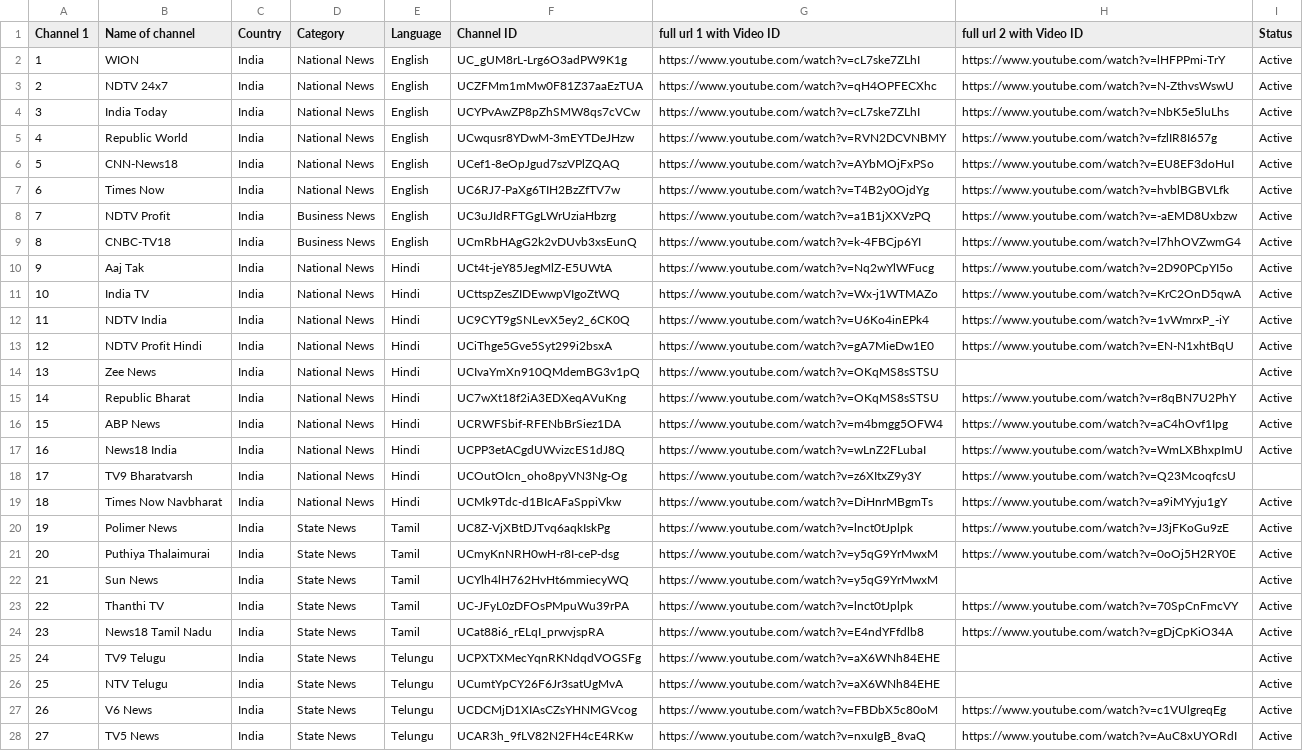
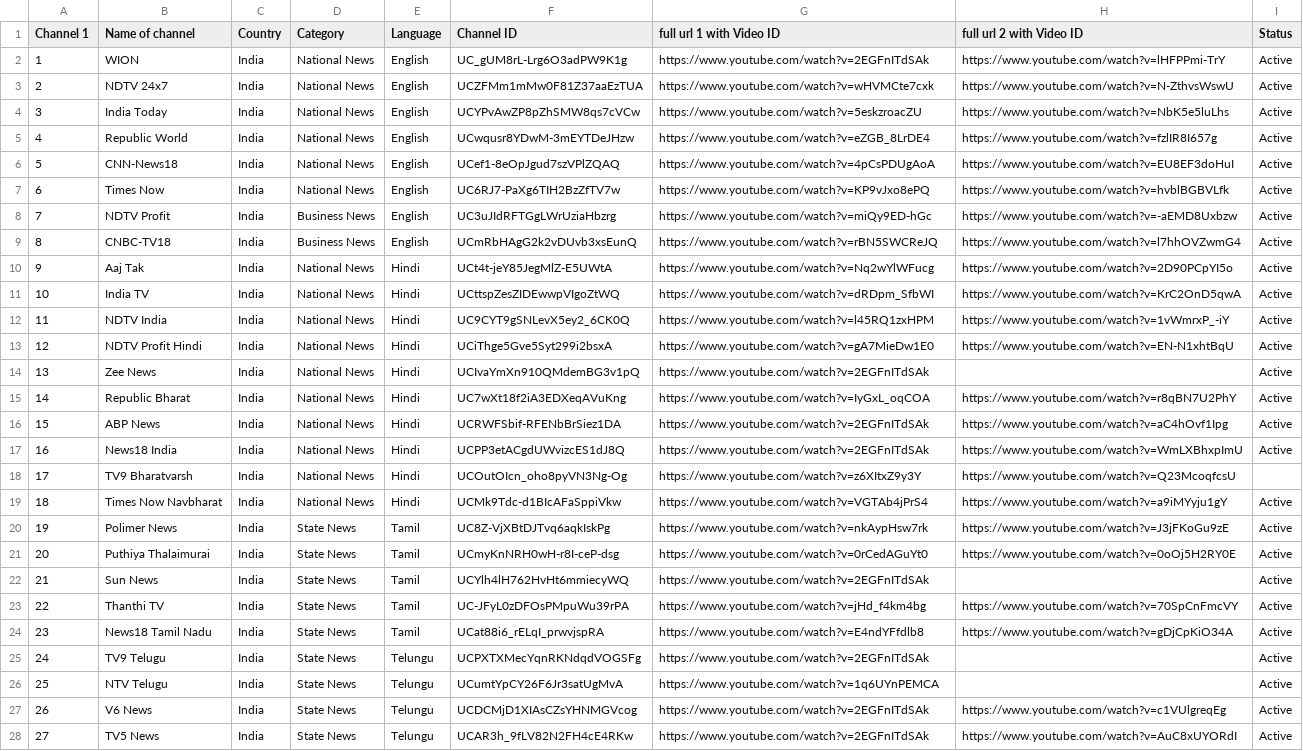
Before and after one commit to Vilfin-TV/MultiScreener, a CSV file: youtube_live_audit.csv, drawn as a sheet; only a part is shown; the diff covers the shown part only; the diff names each change by its address in the sheet, - before the commit and + after, or states it on an @@ line.

```diff
--- a/youtube_live_audit.csv
+++ b/youtube_live_audit.csv
-G2 (full url 1 with Video ID): https://www.youtube.com/watch?v=cL7ske7ZLhI
+G2 (full url 1 with Video ID): https://www.youtube.com/watch?v=2EGFnITdSAk
-G3 (full url 1 with Video ID): https://www.youtube.com/watch?v=qH4OPFECXhc
+G3 (full url 1 with Video ID): https://www.youtube.com/watch?v=wHVMCte7cxk
-G4 (full url 1 with Video ID): https://www.youtube.com/watch?v=cL7ske7ZLhI
+G4 (full url 1 with Video ID): https://www.youtube.com/watch?v=5eskzroacZU
-G5 (full url 1 with Video ID): https://www.youtube.com/watch?v=RVN2DCVNBMY
+G5 (full url 1 with Video ID): https://www.youtube.com/watch?v=eZGB_8LrDE4
-G6 (full url 1 with Video ID): https://www.youtube.com/watch?v=AYbMOjFxPSo
+G6 (full url 1 with Video ID): https://www.youtube.com/watch?v=4pCsPDUgAoA
-G7 (full url 1 with Video ID): https://www.youtube.com/watch?v=T4B2y0OjdYg
+G7 (full url 1 with Video ID): https://www.youtube.com/watch?v=KP9vJxo8ePQ
-G8 (full url 1 with Video ID): https://www.youtube.com/watch?v=a1B1jXXVzPQ
+G8 (full url 1 with Video ID): https://www.youtube.com/watch?v=miQy9ED-hGc
-G9 (full url 1 with Video ID): https://www.youtube.com/watch?v=k-4FBCjp6YI
+G9 (full url 1 with Video ID): https://www.youtube.com/watch?v=rBN5SWCReJQ
-G11 (full url 1 with Video ID): https://www.youtube.com/watch?v=Wx-j1WTMAZo
+G11 (full url 1 with Video ID): https://www.youtube.com/watch?v=dRDpm_SfbWI
-G12 (full url 1 with Video ID): https://www.youtube.com/watch?v=U6Ko4inEPk4
+G12 (full url 1 with Video ID): https://www.youtube.com/watch?v=l45RQ1zxHPM
-G14 (full url 1 with Video ID): https://www.youtube.com/watch?v=OKqMS8sSTSU
+G14 (full url 1 with Video ID): https://www.youtube.com/watch?v=2EGFnITdSAk
-G15 (full url 1 with Video ID): https://www.youtube.com/watch?v=OKqMS8sSTSU
+G15 (full url 1 with Video ID): https://www.youtube.com/watch?v=IyGxL_oqCOA
-G16 (full url 1 with Video ID): https://www.youtube.com/watch?v=m4bmgg5OFW4
+G16 (full url 1 with Video ID): https://www.youtube.com/watch?v=2EGFnITdSAk
-G17 (full url 1 with Video ID): https://www.youtube.com/watch?v=wLnZ2FLubaI
+G17 (full url 1 with Video ID): https://www.youtube.com/watch?v=2EGFnITdSAk
-G19 (full url 1 with Video ID): https://www.youtube.com/watch?v=DiHnrMBgmTs
+G19 (full url 1 with Video ID): https://www.youtube.com/watch?v=VGTAb4jPrS4
-G20 (full url 1 with Video ID): https://www.youtube.com/watch?v=lnct0tJplpk
+G20 (full url 1 with Video ID): https://www.youtube.com/watch?v=nkAypHsw7rk
-G21 (full url 1 with Video ID): https://www.youtube.com/watch?v=y5qG9YrMwxM
+G21 (full url 1 with Video ID): https://www.youtube.com/watch?v=0rCedAGuYt0
-G22 (full url 1 with Video ID): https://www.youtube.com/watch?v=y5qG9YrMwxM
+G22 (full url 1 with Video ID): https://www.youtube.com/watch?v=2EGFnITdSAk
-G23 (full url 1 with Video ID): https://www.youtube.com/watch?v=lnct0tJplpk
+G23 (full url 1 with Video ID): https://www.youtube.com/watch?v=jHd_f4km4bg
-G25 (full url 1 with Video ID): https://www.youtube.com/watch?v=aX6WNh84EHE
+G25 (full url 1 with Video ID): https://www.youtube.com/watch?v=2EGFnITdSAk
-G26 (full url 1 with Video ID): https://www.youtube.com/watch?v=aX6WNh84EHE
+G26 (full url 1 with Video ID): https://www.youtube.com/watch?v=1q6UYnPEMCA
-G27 (full url 1 with Video ID): https://www.youtube.com/watch?v=FBDbX5c80oM
+G27 (full url 1 with Video ID): https://www.youtube.com/watch?v=2EGFnITdSAk
-G28 (full url 1 with Video ID): https://www.youtube.com/watch?v=nxuIgB_8vaQ
+G28 (full url 1 with Video ID): https://www.youtube.com/watch?v=2EGFnITdSAk
```
Also changed, not shown: 64 edited cells elsewhere in this file, 2 other files.
